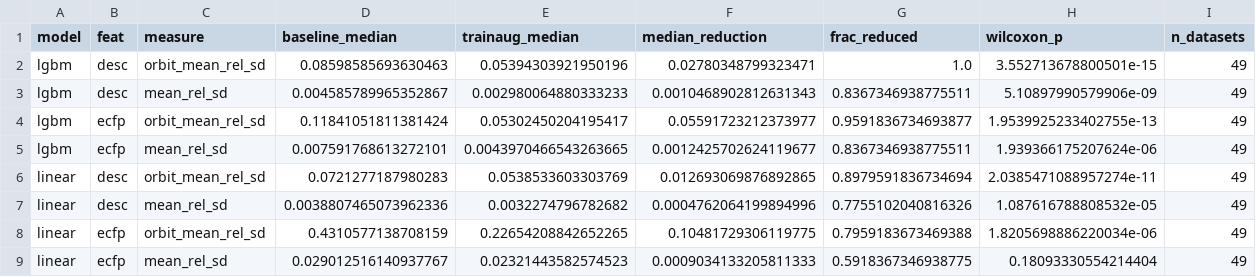
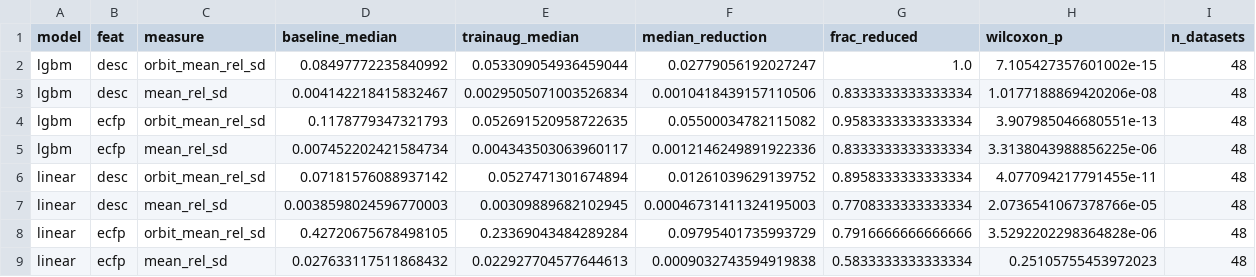
Before and after one commit to Bhargavteja-9779/p_c1_9, a CSV file: Target_Journal_Submission/code/tables/rq5_invariance.csv, drawn as a sheet.

```diff
--- a/Target_Journal_Submission/code/tables/rq5_invariance.csv
+++ b/Target_Journal_Submission/code/tables/rq5_invariance.csv
@@ -1,9 +1,9 @@
 model,feat,measure,baseline_median,trainaug_median,median_reduction,frac_reduced,wilcoxon_p,n_datasets
-lgbm,desc,orbit_mean_rel_sd,0.08598585693630463,0.05394303921950196,0.02780348799323471,1.0,3.552713678800501e-15,49
-lgbm,desc,mean_rel_sd,0.004585789965352867,0.002980064880333233,0.0010468902812631343,0.8367346938775511,5.10897990579906e-09,49
-lgbm,ecfp,orbit_mean_rel_sd,0.11841051811381424,0.05302450204195417,0.05591723212373977,0.9591836734693877,1.9539925233402755e-13,49
-lgbm,ecfp,mean_rel_sd,0.007591768613272101,0.0043970466543263665,0.0012425702624119677,0.8367346938775511,1.939366175207624e-06,49
-linear,desc,orbit_mean_rel_sd,0.0721277187980283,0.0538533603303769,0.012693069876892865,0.8979591836734694,2.0385471088957274e-11,49
-linear,desc,mean_rel_sd,0.0038807465073962336,0.0032274796782682,0.0004762064199894996,0.7755102040816326,1.087616788808532e-05,49
-linear,ecfp,orbit_mean_rel_sd,0.4310577138708159,0.22654208842652265,0.10481729306119775,0.7959183673469388,1.8205698886220034e-06,49
-linear,ecfp,mean_rel_sd,0.029012516140937767,0.02321443582574523,0.0009034133205811333,0.5918367346938775,0.18093330554214404,49
+lgbm,desc,orbit_mean_rel_sd,0.08497772235840992,0.053309054936459044,0.02779056192027247,1.0,7.105427357601002e-15,48
+lgbm,desc,mean_rel_sd,0.004142218415832467,0.0029505071003526834,0.0010418439157110506,0.8333333333333334,1.0177188869420206e-08,48
+lgbm,ecfp,orbit_mean_rel_sd,0.1178779347321793,0.052691520958722635,0.05500034782115082,0.9583333333333334,3.907985046680551e-13,48
+lgbm,ecfp,mean_rel_sd,0.007452202421584734,0.004343503063960117,0.0012146249891922336,0.8333333333333334,3.3138043988856225e-06,48
+linear,desc,orbit_mean_rel_sd,0.07181576088937142,0.0527471301674894,0.01261039629139752,0.8958333333333334,4.077094217791455e-11,48
+linear,desc,mean_rel_sd,0.0038598024596770003,0.00309889682102945,0.00046731411324195003,0.7708333333333334,2.0736541067378766e-05,48
+linear,ecfp,orbit_mean_rel_sd,0.42720675678498105,0.23369043484289284,0.09795401735993729,0.7916666666666666,3.5292202298364828e-06,48
+linear,ecfp,mean_rel_sd,0.027633117511868432,0.022927704577644613,0.0009032743594919838,0.5833333333333334,0.25105755453972023,48
```
Also changed, not shown: Target_Journal_Submission/code/tables/rq1_sensitivity.csv, Target_Journal_Submission/code/tables/rq2_ranking.csv, 25 other files.
